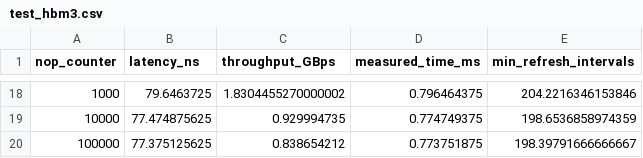
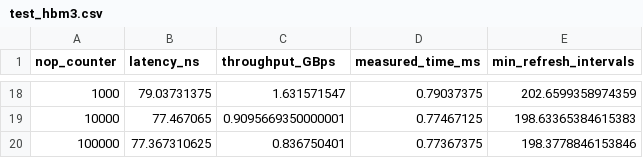
Before and after one commit to Charliemei1112/ramulator2, a CSV file: hw1-ramulator/test_hbm3.csv, drawn as a sheet; only a part is shown, gaps mark what is left out; the diff covers the shown part only.

```diff
--- a/hw1-ramulator/test_hbm3.csv
+++ b/hw1-ramulator/test_hbm3.csv
@@ -18,3 +18,3 @@ nop_counter,latency_ns,throughput_GBps,measured_time_ms,min_refresh_intervals
-1000,79.6463725,1.8304455270000002,0.796464375,204.2216346153846
-10000,77.474875625,0.929994735,0.774749375,198.6536858974359
-100000,77.375125625,0.838654212,0.773751875,198.39791666666667
+1000,79.03731375,1.631571547,0.79037375,202.6599358974359
+10000,77.467065,0.9095669350000001,0.77467125,198.63365384615383
+100000,77.367310625,0.836750401,0.77367375,198.3778846153846
```
Also changed, not shown: 64 edited cells elsewhere in this file, 4 other files.
